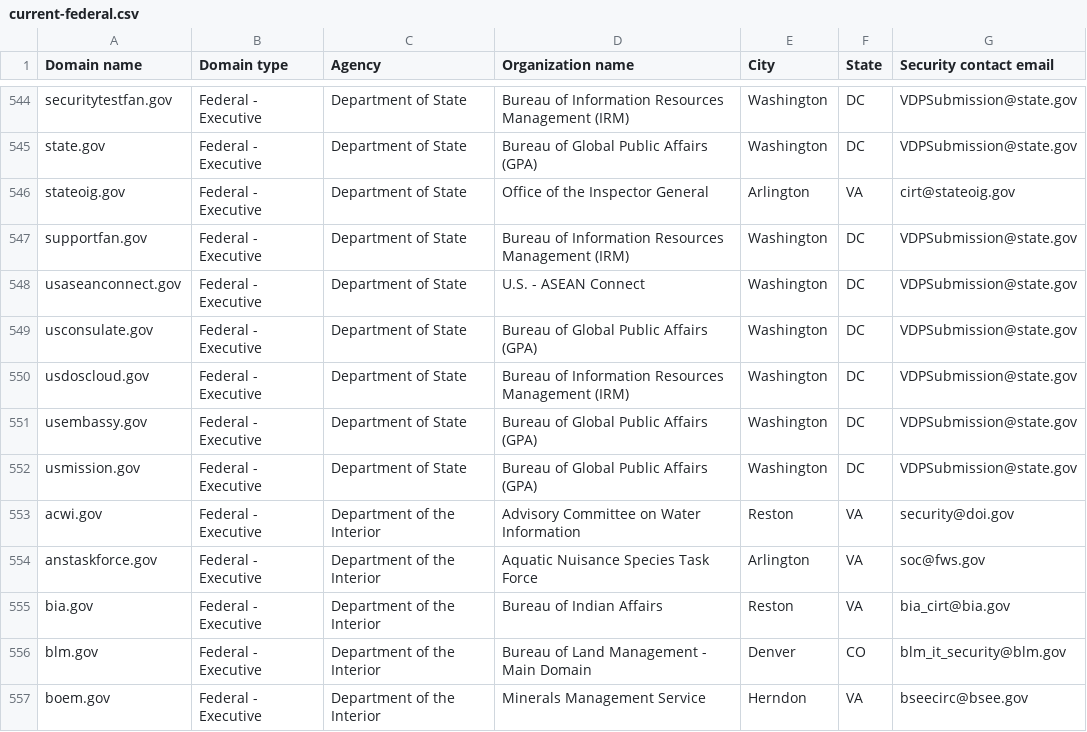
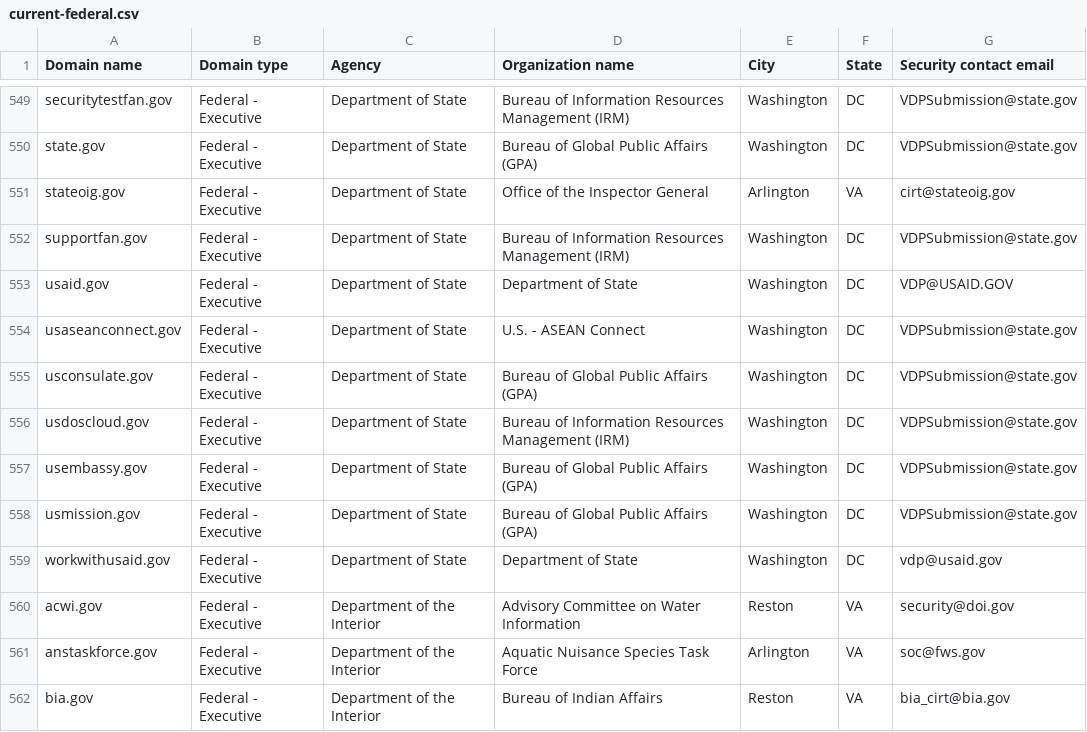
Before and after one commit to LadyPhoeynix/dotgov-data, a CSV file: current-federal.csv, drawn as a sheet; only a part is shown, gaps mark what is left out; the shorter side is filled out with more unchanged rows; the diff covers the shown part only; the diff names each change by its address in the sheet, - before the commit and + after, or states it on an @@ line.

Commit message:
Flat: latest data (2025-07-23T06:45:45.035Z) {   "date": "2025-07-23T06:45:45.035Z",   "files": [     {       "name": "current-federal.csv",       "deltaBytes": -256,       "source": "https://manage.get.gov/api/v1/get-report/current-federal"     },     {       "name": "current-full.csv",       "deltaBytes": 1598,       "source": "https://manage.get.gov/api/v1/get-report/current-full"     }   ] }

```diff
--- a/current-federal.csv
+++ b/current-federal.csv
+row 553: usaid.gov | Federal - Executive | Department of State | Department of State | Washington | DC | VDP@USAID.GOV
+row 559: workwithusaid.gov | Federal - Executive | Department of State | Department of State | Washington | DC | vdp@usaid.gov
```
Also changed, not shown: 5 added rows, 7 removed rows and 1 edited cell elsewhere in this file, 1 other file.
